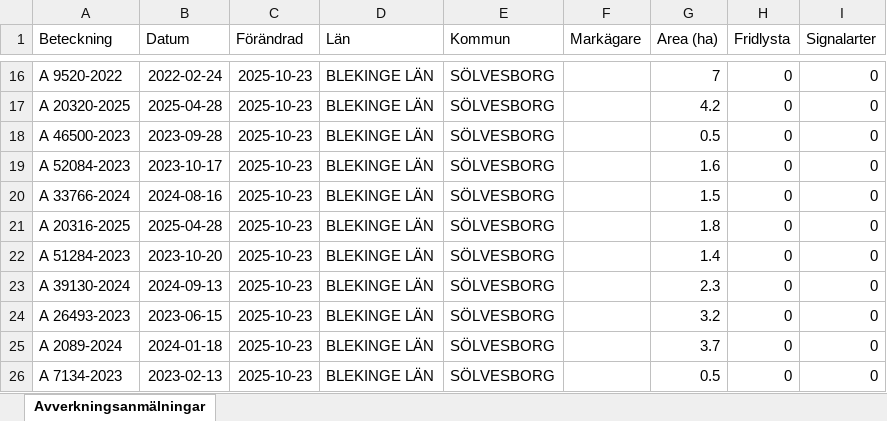
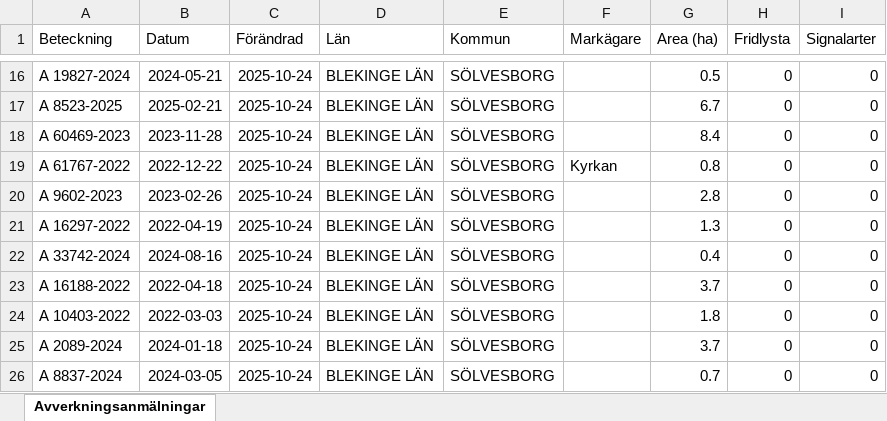
Before and after one commit to klasma/Logging_1083, an Excel workbook: Översikt SÖLVESBORG.xlsx, sheet Avverkningsanmälningar, drawn as a sheet; only a part is shown, gaps mark what is left out; values as stored, in another font and other column widths than the file's, no borders; the diff covers the shown part only; the diff names each change by its address in the sheet, - before the commit and + after, or states it on an @@ line.

```diff
--- a/Översikt SÖLVESBORG.xlsx (sheet Avverkningsanmälningar)
+++ b/Översikt SÖLVESBORG.xlsx (sheet Avverkningsanmälningar)
-A16 (Beteckning): A 9520-2022
+A16 (Beteckning): A 19827-2024
-B16 (Datum): 2022-02-24
+B16 (Datum): 2024-05-21
-C16:C26 (Förändrad): 2025-10-23
+C16:C26 (Förändrad): 2025-10-24
-G16 (Area (ha)): 7
+G16 (Area (ha)): 0.5
-A17 (Beteckning): A 20320-2025
+A17 (Beteckning): A 8523-2025
-B17 (Datum): 2025-04-28
+B17 (Datum): 2025-02-21
-G17 (Area (ha)): 4.2
+G17 (Area (ha)): 6.7
-A18 (Beteckning): A 46500-2023
+A18 (Beteckning): A 60469-2023
-B18 (Datum): 2023-09-28
+B18 (Datum): 2023-11-28
-G18 (Area (ha)): 0.5
+G18 (Area (ha)): 8.4
-A19 (Beteckning): A 52084-2023
+A19 (Beteckning): A 61767-2022
-B19 (Datum): 2023-10-17
+B19 (Datum): 2022-12-22
-F19 (Markägare): (empty)
+F19 (Markägare): Kyrkan
-G19 (Area (ha)): 1.6
+G19 (Area (ha)): 0.8
-A20 (Beteckning): A 33766-2024
+A20 (Beteckning): A 9602-2023
-B20 (Datum): 2024-08-16
+B20 (Datum): 2023-02-26
-G20 (Area (ha)): 1.5
+G20 (Area (ha)): 2.8
-A21 (Beteckning): A 20316-2025
+A21 (Beteckning): A 16297-2022
-B21 (Datum): 2025-04-28
+B21 (Datum): 2022-04-19
-G21 (Area (ha)): 1.8
+G21 (Area (ha)): 1.3
-A22 (Beteckning): A 51284-2023
+A22 (Beteckning): A 33742-2024
-B22 (Datum): 2023-10-20
+B22 (Datum): 2024-08-16
-G22 (Area (ha)): 1.4
+G22 (Area (ha)): 0.4
-A23 (Beteckning): A 39130-2024
+A23 (Beteckning): A 16188-2022
-B23 (Datum): 2024-09-13
+B23 (Datum): 2022-04-18
-G23 (Area (ha)): 2.3
+G23 (Area (ha)): 3.7
-A24 (Beteckning): A 26493-2023
+A24 (Beteckning): A 10403-2022
-B24 (Datum): 2023-06-15
+B24 (Datum): 2022-03-03
-G24 (Area (ha)): 3.2
+G24 (Area (ha)): 1.8
-A26 (Beteckning): A 7134-2023
+A26 (Beteckning): A 8837-2024
-B26 (Datum): 2023-02-13
+B26 (Datum): 2024-03-05
-G26 (Area (ha)): 0.5
+G26 (Area (ha)): 0.7
```
Also changed, not shown: 317 edited cells elsewhere in this sheet, artfynd/A 21769-2023 artfynd.xlsx, artfynd/A 48309-2024 artfynd.xlsx, 9 other files.
